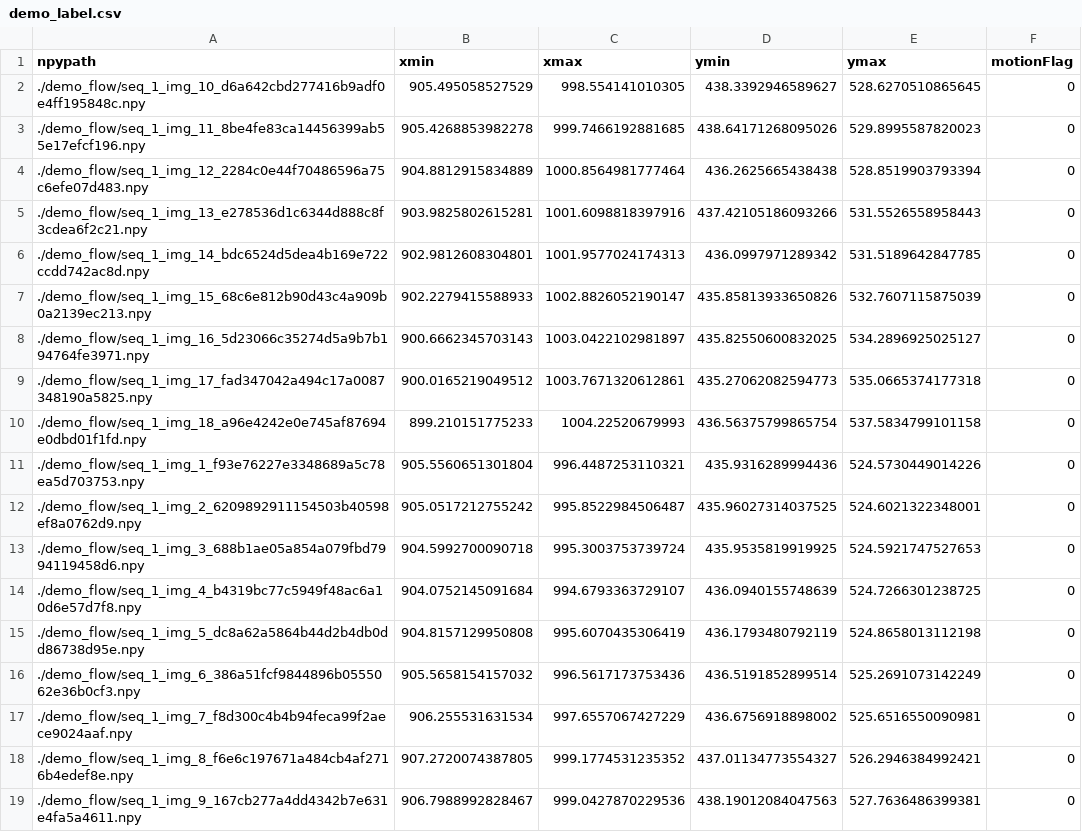
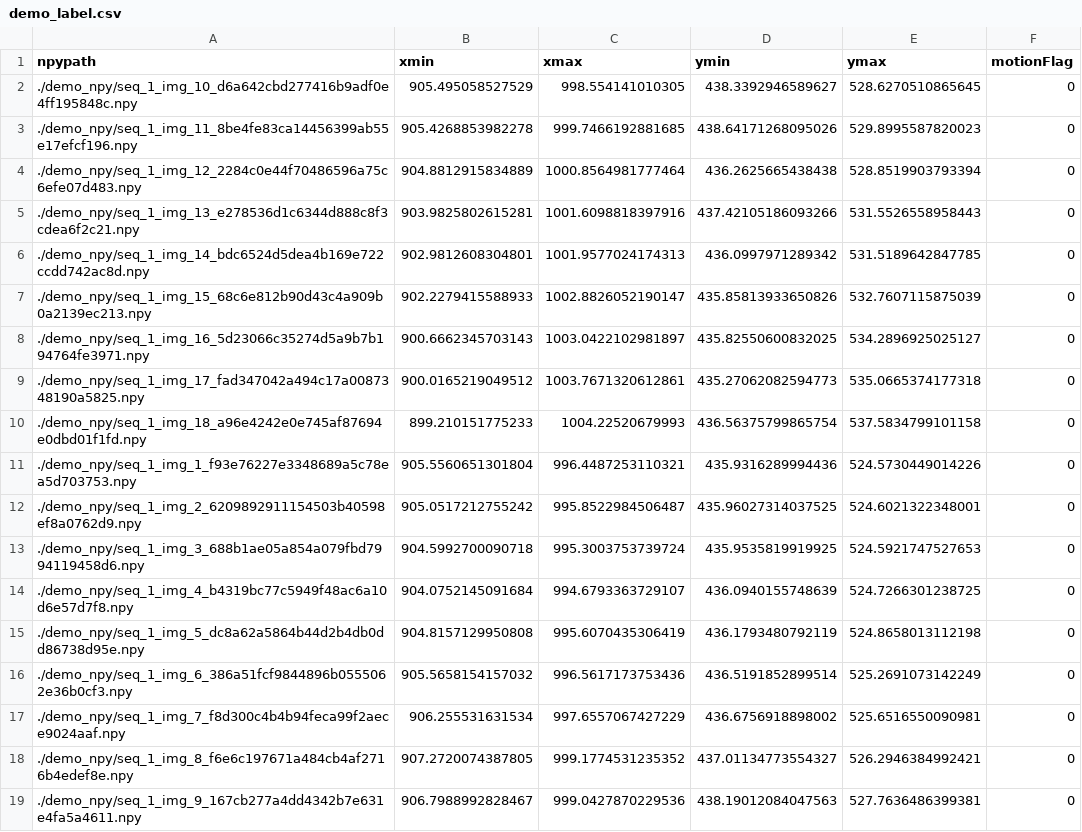
Before and after one commit to kamanphoebe/MotionDetection, a CSV file: demo_label.csv, drawn as a sheet.

Commit message:
Add customized demo

```diff
--- a/demo_label.csv
+++ b/demo_label.csv
@@ -1,19 +1,19 @@
 npypath,xmin,xmax,ymin,ymax,motionFlag
-./demo_flow/seq_1_img_10_d6a642cbd277416b9adf0e4ff195848c.npy,905.495058527529,998.554141010305,438.3392946589627,528.6270510865645,0
-./demo_flow/seq_1_img_11_8be4fe83ca14456399ab55e17efcf196.npy,905.4268853982278,999.7466192881685,438.64171268095026,529.8995587820023,0
-./demo_flow/seq_1_img_12_2284c0e44f70486596a75c6efe07d483.npy,904.8812915834889,1000.8564981777464,436.2625665438438,528.8519903793394,0
-./demo_flow/seq_1_img_13_e278536d1c6344d888c8f3cdea6f2c21.npy,903.9825802615281,1001.6098818397916,437.42105186093266,531.5526558958443,0
-./demo_flow/seq_1_img_14_bdc6524d5dea4b169e722ccdd742ac8d.npy,902.9812608304801,1001.9577024174313,436.0997971289342,531.5189642847785,0
-./demo_flow/seq_1_img_15_68c6e812b90d43c4a909b0a2139ec213.npy,902.2279415588933,1002.8826052190147,435.85813933650826,532.7607115875039,0
-./demo_flow/seq_1_img_16_5d23066c35274d5a9b7b194764fe3971.npy,900.6662345703143,1003.0422102981897,435.82550600832025,534.2896925025127,0
-./demo_flow/seq_1_img_17_fad347042a494c17a0087348190a5825.npy,900.0165219049512,1003.7671320612861,435.27062082594773,535.0665374177318,0
-./demo_flow/seq_1_img_18_a96e4242e0e745af87694e0dbd01f1fd.npy,899.210151775233,1004.22520679993,436.56375799865754,537.5834799101158,0
-./demo_flow/seq_1_img_1_f93e76227e3348689a5c78ea5d703753.npy,905.5560651301804,996.4487253110321,435.9316289994436,524.5730449014226,0
-./demo_flow/seq_1_img_2_6209892911154503b40598ef8a0762d9.npy,905.0517212755242,995.8522984506487,435.96027314037525,524.6021322348001,0
-./demo_flow/seq_1_img_3_688b1ae05a854a079fbd7994119458d6.npy,904.5992700090718,995.3003753739724,435.9535819919925,524.5921747527653,0
-./demo_flow/seq_1_img_4_b4319bc77c5949f48ac6a10d6e57d7f8.npy,904.0752145091684,994.6793363729107,436.0940155748639,524.7266301238725,0
-./demo_flow/seq_1_img_5_dc8a62a5864b44d2b4db0dd86738d95e.npy,904.8157129950808,995.6070435306419,436.1793480792119,524.8658013112198,0
-./demo_flow/seq_1_img_6_386a51fcf9844896b0555062e36b0cf3.npy,905.5658154157032,996.5617173753436,436.5191852899514,525.2691073142249,0
-./demo_flow/seq_1_img_7_f8d300c4b4b94feca99f2aece9024aaf.npy,906.255531631534,997.6557067427229,436.6756918898002,525.6516550090981,0
-./demo_flow/seq_1_img_8_f6e6c197671a484cb4af2716b4edef8e.npy,907.2720074387805,999.1774531235352,437.01134773554327,526.2946384992421,0
-./demo_flow/seq_1_img_9_167cb277a4dd4342b7e631e4fa5a4611.npy,906.7988992828467,999.0427870229536,438.19012084047563,527.7636486399381,0
+./demo_npy/seq_1_img_10_d6a642cbd277416b9adf0e4ff195848c.npy,905.495058527529,998.554141010305,438.3392946589627,528.6270510865645,0
+./demo_npy/seq_1_img_11_8be4fe83ca14456399ab55e17efcf196.npy,905.4268853982278,999.7466192881685,438.64171268095026,529.8995587820023,0
+./demo_npy/seq_1_img_12_2284c0e44f70486596a75c6efe07d483.npy,904.8812915834889,1000.8564981777464,436.2625665438438,528.8519903793394,0
+./demo_npy/seq_1_img_13_e278536d1c6344d888c8f3cdea6f2c21.npy,903.9825802615281,1001.6098818397916,437.42105186093266,531.5526558958443,0
+./demo_npy/seq_1_img_14_bdc6524d5dea4b169e722ccdd742ac8d.npy,902.9812608304801,1001.9577024174313,436.0997971289342,531.5189642847785,0
+./demo_npy/seq_1_img_15_68c6e812b90d43c4a909b0a2139ec213.npy,902.2279415588933,1002.8826052190147,435.85813933650826,532.7607115875039,0
+./demo_npy/seq_1_img_16_5d23066c35274d5a9b7b194764fe3971.npy,900.6662345703143,1003.0422102981897,435.82550600832025,534.2896925025127,0
+./demo_npy/seq_1_img_17_fad347042a494c17a0087348190a5825.npy,900.0165219049512,1003.7671320612861,435.27062082594773,535.0665374177318,0
+./demo_npy/seq_1_img_18_a96e4242e0e745af87694e0dbd01f1fd.npy,899.210151775233,1004.22520679993,436.56375799865754,537.5834799101158,0
+./demo_npy/seq_1_img_1_f93e76227e3348689a5c78ea5d703753.npy,905.5560651301804,996.4487253110321,435.9316289994436,524.5730449014226,0
+./demo_npy/seq_1_img_2_6209892911154503b40598ef8a0762d9.npy,905.0517212755242,995.8522984506487,435.96027314037525,524.6021322348001,0
+./demo_npy/seq_1_img_3_688b1ae05a854a079fbd7994119458d6.npy,904.5992700090718,995.3003753739724,435.9535819919925,524.5921747527653,0
+./demo_npy/seq_1_img_4_b4319bc77c5949f48ac6a10d6e57d7f8.npy,904.0752145091684,994.6793363729107,436.0940155748639,524.7266301238725,0
+./demo_npy/seq_1_img_5_dc8a62a5864b44d2b4db0dd86738d95e.npy,904.8157129950808,995.6070435306419,436.1793480792119,524.8658013112198,0
+./demo_npy/seq_1_img_6_386a51fcf9844896b0555062e36b0cf3.npy,905.5658154157032,996.5617173753436,436.5191852899514,525.2691073142249,0
+./demo_npy/seq_1_img_7_f8d300c4b4b94feca99f2aece9024aaf.npy,906.255531631534,997.6557067427229,436.6756918898002,525.6516550090981,0
+./demo_npy/seq_1_img_8_f6e6c197671a484cb4af2716b4edef8e.npy,907.2720074387805,999.1774531235352,437.01134773554327,526.2946384992421,0
+./demo_npy/seq_1_img_9_167cb277a4dd4342b7e631e4fa5a4611.npy,906.7988992828467,999.0427870229536,438.19012084047563,527.7636486399381,0
```
Also changed, not shown: 45 other files.
